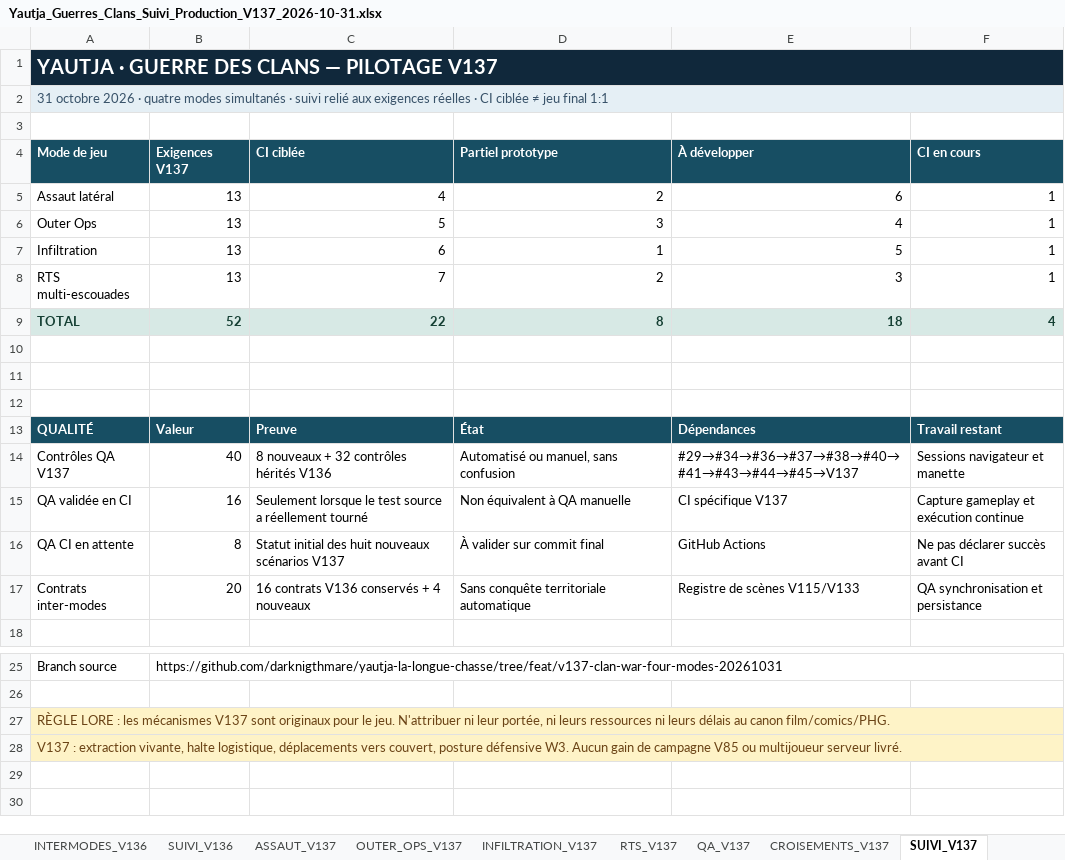
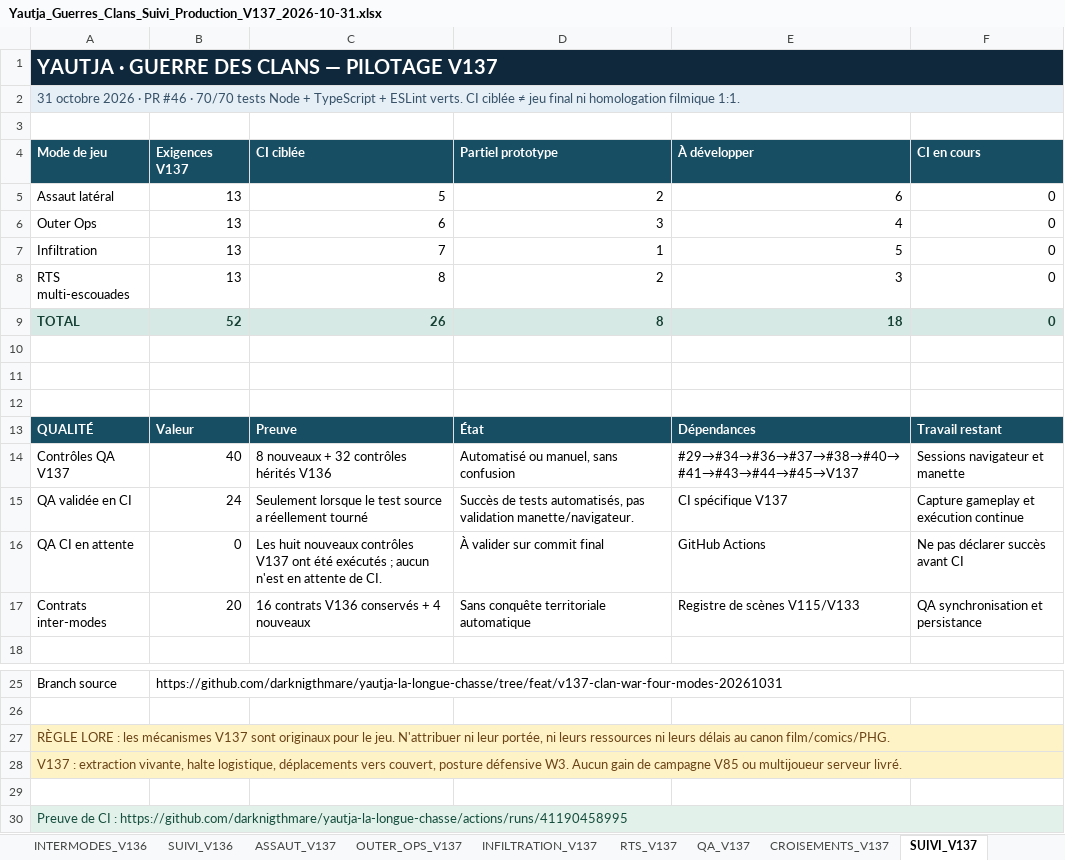
Before and after one commit to darknigthmare/yautja-la-longue-chasse, an Excel workbook: docs/clan-war-v137/Yautja_Guerres_Clans_Suivi_Production_V137_2026-10-31.xlsx, sheet SUIVI_V137, drawn as a sheet; only a part is shown, gaps mark what is left out; values as stored, in another font and other column widths than the file's, no borders; charts and pictures not drawn; the diff names each change by its address in the sheet, - before the commit and + after, or states it on an @@ line.

Commit message:
docs(clan-war): V137 final 31-sheet Excel CI status 70/70 and QA provenance

```diff
--- a/docs/clan-war-v137/Yautja_Guerres_Clans_Suivi_Production_V137_2026-10-31.xlsx (sheet SUIVI_V137)
+++ b/docs/clan-war-v137/Yautja_Guerres_Clans_Suivi_Production_V137_2026-10-31.xlsx (sheet SUIVI_V137)
-A2 (Mode de jeu): …2026 · quatre modes simultanés · suivi relié aux exigences réelles · CI ciblée ≠ jeu final 1:1
+A2 (Mode de jeu): …2026 · PR #46 · 70/70 tests Node + TypeScript + ESLint verts. CI ciblée ≠ jeu final ni homologation filmique 1:1.
-C5 (CI ciblée): 4
+C5 (CI ciblée): 5
-F5:F8 (CI en cours): 1
+F5:F8 (CI en cours): 0
-C6 (CI ciblée): 5
+C6 (CI ciblée): 6
-C7 (CI ciblée): 6
+C7 (CI ciblée): 7
-C8 (CI ciblée): 7
+C8 (CI ciblée): 8
-C9 (CI ciblée): 22
+C9 (CI ciblée): 26
-F9 (CI en cours): 4
+F9 (CI en cours): 0
-B15 (Exigences V137): 16
+B15 (Exigences V137): 24
-D15 (Partiel prototype): Non équivalent à QA manuelle
+D15 (Partiel prototype): Succès de tests automatisés, pas validation manette/navigateur.
-B16 (Exigences V137): 8
+B16 (Exigences V137): 0
-C16 (CI ciblée): Statut initial des huit nouveaux scénarios V137
+C16 (CI ciblée): Les huit nouveaux contrôles V137 ont été exécutés ; aucun n'est en attente de CI.
+row 29: (empty)
+row 30: Preuve de CI : https://github.com/darknigthmare/yautja-la-longue-chasse/actions/runs/41190458995
```
Also changed, not shown: sheet QA_V137, sheet INFILTRATION_V137, sheet RTS_V137, sheet OUTER_OPS_V137, sheet ASSAUT_V137, charts or pictures, 1 other file.
